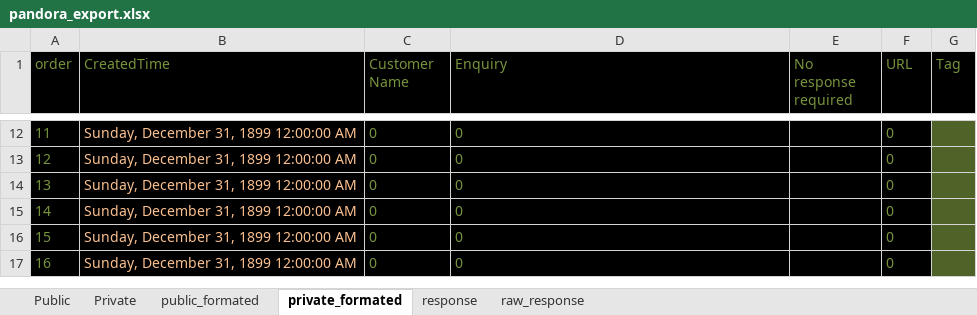
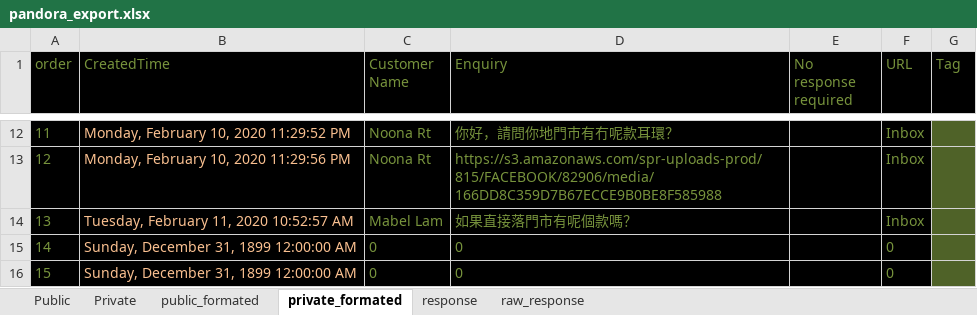
Before and after one commit to lovelysad/somestuff, an Excel workbook: pandora_scraper/pandora_export.xlsx, sheet private_formated, drawn as a sheet; only a part is shown, gaps mark what is left out; the shorter side is filled out with more unchanged rows; values as stored, in another font and other column widths than the file's, no borders; the diff covers the shown part only; the diff names each change by its address in the sheet, - before the commit and + after, or states it on an @@ line.

Commit message:
now i can reply to both inbox and comment yayyyy

```diff
--- a/pandora_scraper/pandora_export.xlsx (sheet private_formated)
+++ b/pandora_scraper/pandora_export.xlsx (sheet private_formated)
-B12 (CreatedTime): Sunday, December 31, 1899 12:00:00 AM
+B12 (CreatedTime): Monday, February 10, 2020 11:29:52 PM
-C12:C13 (Customer Name): 0
+C12:C13 (Customer Name): Noona Rt
-D12 (Enquiry): 0
+D12 (Enquiry): 你好，請問你地門巿有冇呢款耳環？
-F12:F14 (URL): 0
+F12:F14 (URL): Inbox
-B13 (CreatedTime): Sunday, December 31, 1899 12:00:00 AM
+B13 (CreatedTime): Monday, February 10, 2020 11:29:56 PM
-D13 (Enquiry): 0
+D13 (Enquiry): https://s3.amazonaws.com/spr-uploads-prod/815/FACEBOOK/82906/media/166DD8C359D7B67ECCE9B0BE8F585988
-B14 (CreatedTime): Sunday, December 31, 1899 12:00:00 AM
+B14 (CreatedTime): Tuesday, February 11, 2020 10:52:57 AM
-C14 (Customer Name): 0
+C14 (Customer Name): Mabel Lam
-D14 (Enquiry): 0
+D14 (Enquiry): 如果直接落門市有呢個款嗎？
```
Also changed, not shown: 34 edited cells elsewhere in this sheet, sheet response, sheet raw_response, sheet Private, sheet Public, sheet public_formated, 3 other files.
